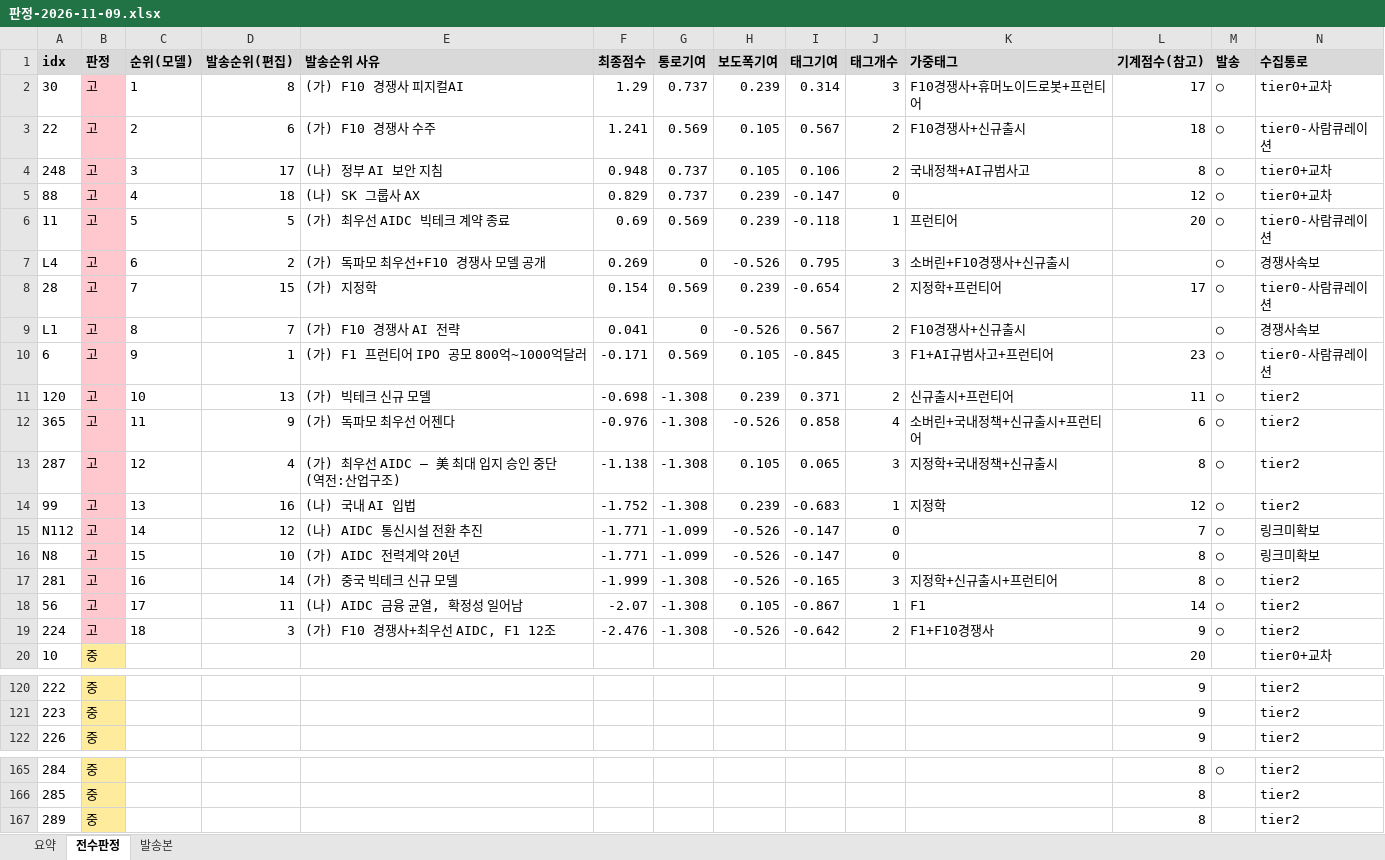
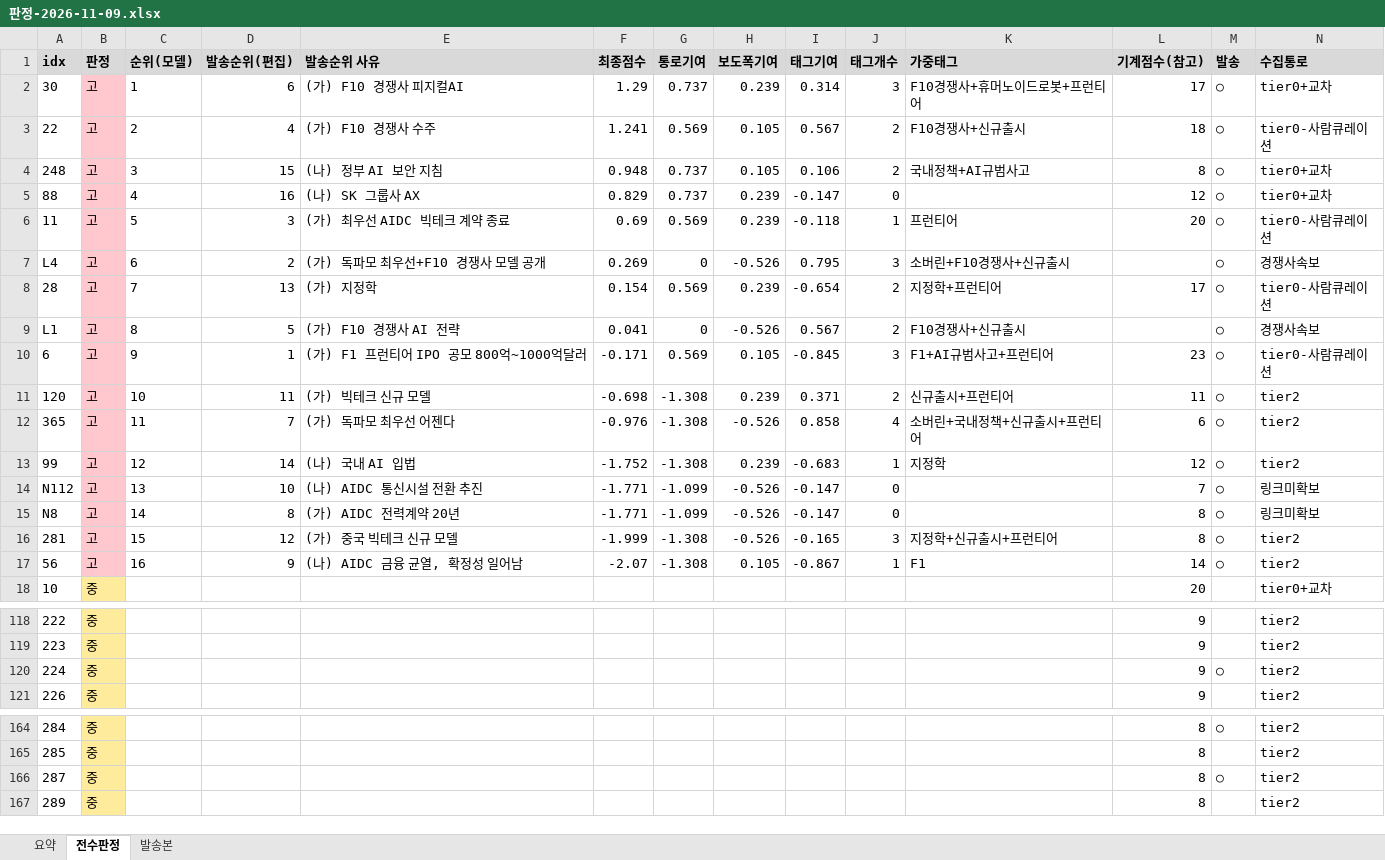
Before and after one commit to hijsh994-maker/daily-tech-brief, an Excel workbook: out/판정-2026-11-09.xlsx, sheet 전수판정, drawn as a sheet; only a part is shown, gaps mark what is left out; values as stored, in another font and other column widths than the file's, no borders; removed rows and columns are numbered as before the commit, all else as after; rows hold the shown columns only; the diff names each change by its address in the sheet, - before the commit and + after, or states it on an @@ line.

```diff
--- a/out/판정-2026-11-09.xlsx (sheet 전수판정)
+++ b/out/판정-2026-11-09.xlsx (sheet 전수판정)
-D2 (발송순위(편집)): 8
+D2 (발송순위(편집)): 6
-D3 (발송순위(편집)): 6
+D3 (발송순위(편집)): 4
-D4 (발송순위(편집)): 17
+D4 (발송순위(편집)): 15
-D5 (발송순위(편집)): 18
+D5 (발송순위(편집)): 16
-D6 (발송순위(편집)): 5
+D6 (발송순위(편집)): 3
-D8 (발송순위(편집)): 15
+D8 (발송순위(편집)): 13
-D9 (발송순위(편집)): 7
+D9 (발송순위(편집)): 5
-D11 (발송순위(편집)): 13
+D11 (발송순위(편집)): 11
-D12 (발송순위(편집)): 9
+D12 (발송순위(편집)): 7
-row 13: 287 | 고 | 12 | 4 | (가) 최우선 AIDC — 美 최대 입지 승인 중단(역전:산업구조) | -1.138 | -1.308 | 0.105 | 0.065 | 3 | 지정학+국내정책+신규출시 | 8 | ○ | tier2
-C13 (순위(모델)): 13
+C13 (순위(모델)): 12
-D13 (발송순위(편집)): 16
+D13 (발송순위(편집)): 14
-C14 (순위(모델)): 14
+C14 (순위(모델)): 13
-D14 (발송순위(편집)): 12
+D14 (발송순위(편집)): 10
-C15 (순위(모델)): 15
+C15 (순위(모델)): 14
-D15 (발송순위(편집)): 10
+D15 (발송순위(편집)): 8
-C16 (순위(모델)): 16
+C16 (순위(모델)): 15
-D16 (발송순위(편집)): 14
+D16 (발송순위(편집)): 12
-C17 (순위(모델)): 17
+C17 (순위(모델)): 16
-D17 (발송순위(편집)): 11
+D17 (발송순위(편집)): 9
-row 19: 224 | 고 | 18 | 3 | (가) F10 경쟁사+최우선 AIDC, F1 12조 | -2.476 | -1.308 | -0.526 | -0.642 | 2 | F1+F10경쟁사 | 9 | ○ | tier2
+row 120: 224 | 중 |  |  |  |  |  |  |  |  |  | 9 | ○ | tier2
+row 166: 287 | 중 |  |  |  |  |  |  |  |  |  | 8 | ○ | tier2
```
Also changed, not shown: sheet 요약, 6 other files.
